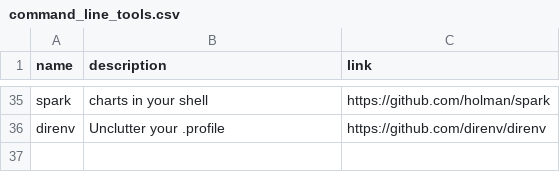
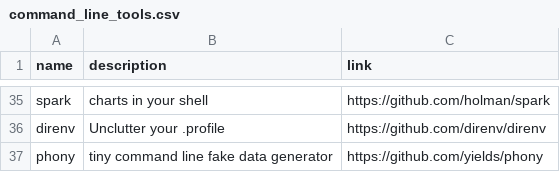
Before and after one commit to gregory/jouets, a CSV file: command_line_tools.csv, drawn as a sheet; only a part is shown, gaps mark what is left out.

Commit message:
Update command_line_tools.csv

```diff
--- a/command_line_tools.csv
+++ b/command_line_tools.csv
@@ -36 +36,2 @@ spark, charts in your shell, https://github.com/holman/spark
 direnv, Unclutter your .profile ,https://github.com/direnv/direnv
+phony, tiny command line fake data generator, https://github.com/yields/phony
```
